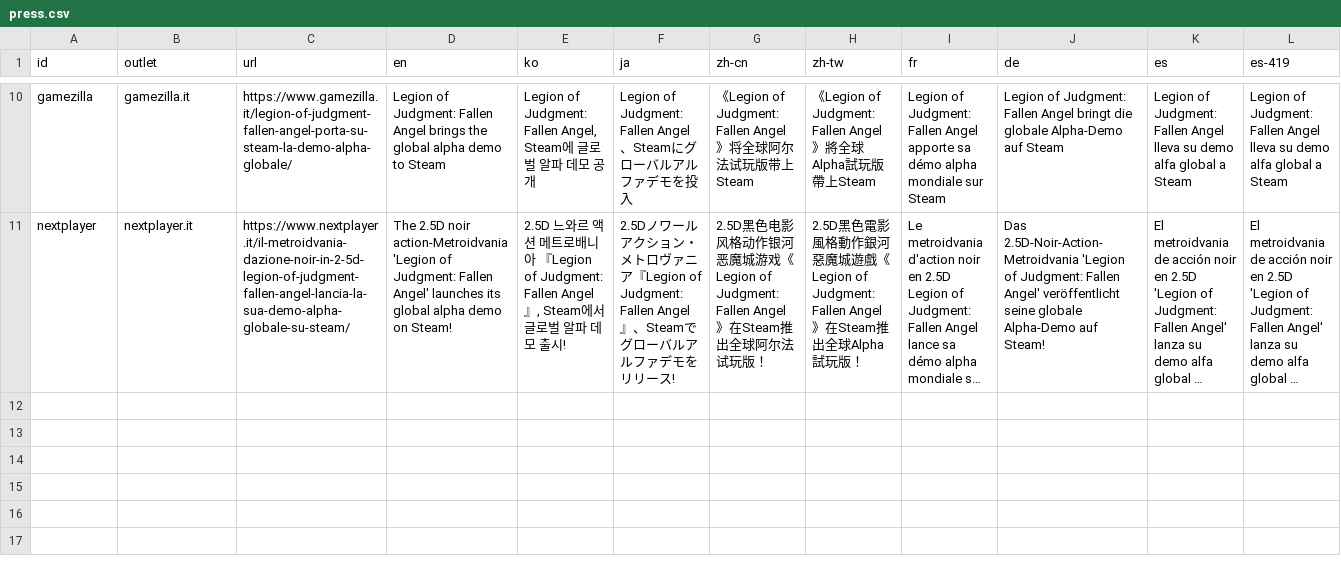
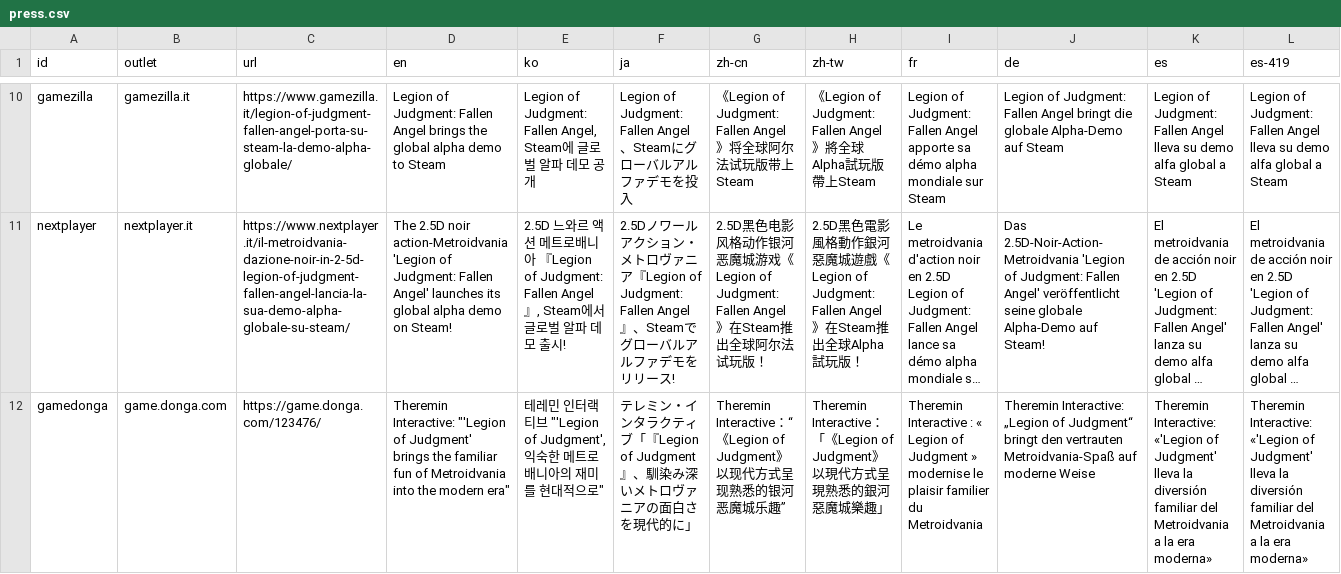
Before and after one commit to thereminint-sys/.github.io, a CSV file: i18n/press.csv, drawn as a sheet; only a part is shown, gaps mark what is left out; long unchanged cells end in …; rows hold the shown columns only; the diff names each change by its address in the sheet, - before the commit and + after, or states it on an @@ line.

Commit message:
Add game.donga.com press coverage across all languages

```diff
--- a/i18n/press.csv
+++ b/i18n/press.csv
+row 12: gamedonga | game.donga.com | https://game.donga.com/123476/ | Theremin Interactive: "'Legion of Judgment' brings the familiar fun of Metroidvania into the modern era" | 테레민 인터랙티브 "'Legion of Judgment', 익숙한 메트로배니아의 재미를 현대적으로" | テレミン・インタラクティブ「『Legion of Judgment』、馴染み深いメトロヴァニアの面白さを現代的に」 | Theremin Interactive：“《Legion of Judgment》以现代方式呈现熟悉的银河恶魔城乐趣” | Theremin Interactive：「《Legion of Judgment》以現代方式呈現熟悉的銀河惡魔城樂趣」 | Theremin Interactive : « Legion of Judgment » modernise le plaisir familier du Metroidvania | Theremin Interactive: „Legion of Judgment“ bringt den vertrauten Metroidvania-Spaß auf moderne Weise | Theremin Interactive: «'Legion of Judgment' lleva la diversión familiar del Metroidvania a la era moderna» | Theremin Interactive: «'Legion of Judgment' lleva la diversión familiar del Metroidvania a la era moderna»
```
Also changed, not shown: 12 other files.
